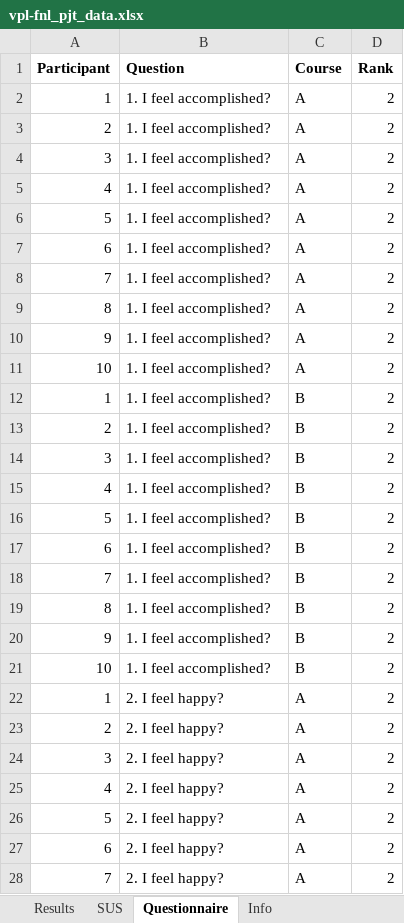
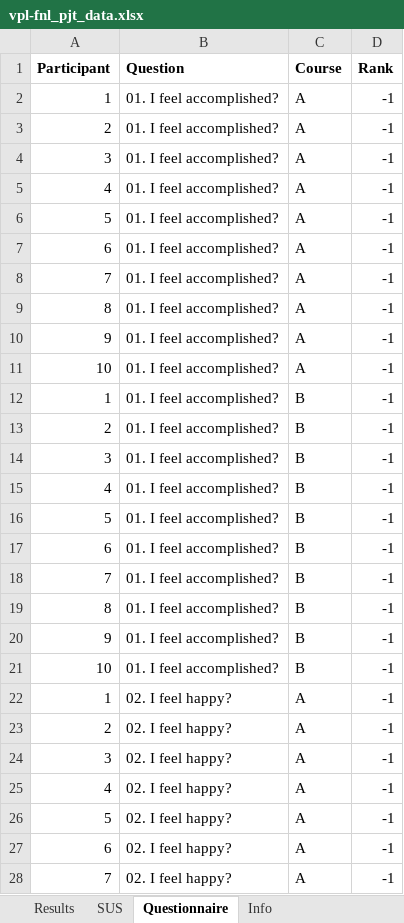
Before and after one commit to mecha-rm/HCI-FNL_PJT, an Excel workbook: imports/vpl-fnl_pjt_data.xlsx, sheet Questionnaire, drawn as a sheet; only a part is shown; values as stored, in another font and other column widths than the file's, no borders; the diff covers the shown part only; the diff names each change by its address in the sheet, - before the commit and + after, or states it on an @@ line.

```diff
--- a/imports/vpl-fnl_pjt_data.xlsx (sheet Questionnaire)
+++ b/imports/vpl-fnl_pjt_data.xlsx (sheet Questionnaire)
-B2:B21 (Question): 1. I feel accomplished?
+B2:B21 (Question): 01. I feel accomplished?
-D2:D28 (Rank): 2
+D2:D28 (Rank): -1
-B22:B28 (Question): 2. I feel happy?
+B22:B28 (Question): 02. I feel happy?
```
Also changed, not shown: 186 edited cells elsewhere in this sheet, sheet SUS, 1 other file.
